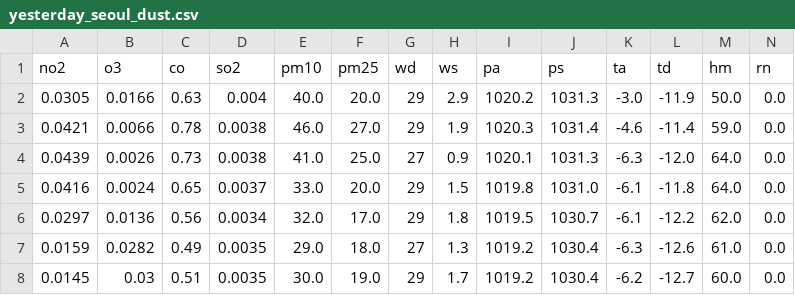
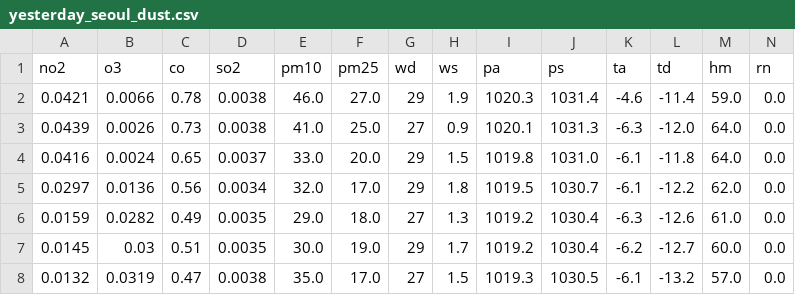
Before and after one commit to haeunE/Hanbit_model, a CSV file: apps/static/yesterday_seoul_dust.csv, drawn as a sheet; only a part is shown; removed rows and columns are numbered as before the commit, all else as after; rows hold the shown columns only; the diff names each change by its address in the sheet, - before the commit and + after, or states it on an @@ line.

```diff
--- a/apps/static/yesterday_seoul_dust.csv
+++ b/apps/static/yesterday_seoul_dust.csv
-row 2: 0.0305 | 0.0166 | 0.63 | 0.004 | 40.0 | 20.0 | 29 | 2.9 | 1020.2 | 1031.3 | -3.0 | -11.9 | 50.0 | 0.0
+row 8: 0.0132 | 0.0319 | 0.47 | 0.0038 | 35.0 | 17.0 | 27 | 1.5 | 1019.3 | 1030.5 | -6.1 | -13.2 | 57.0 | 0.0
```
Also changed, not shown: 2 other files.
